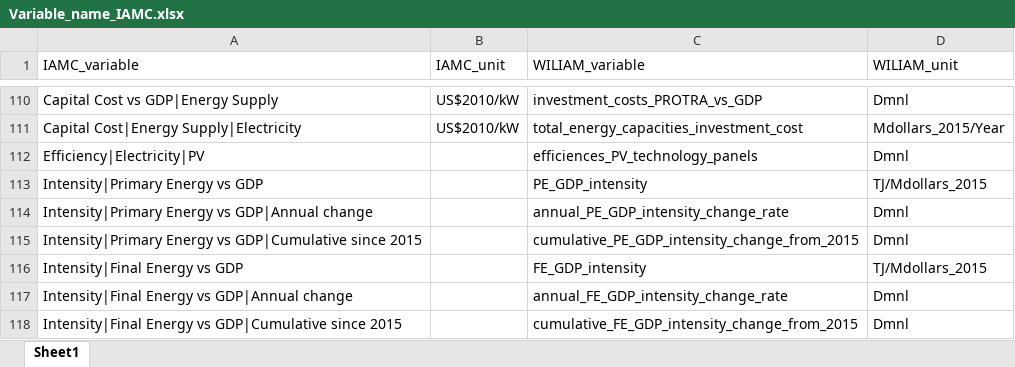
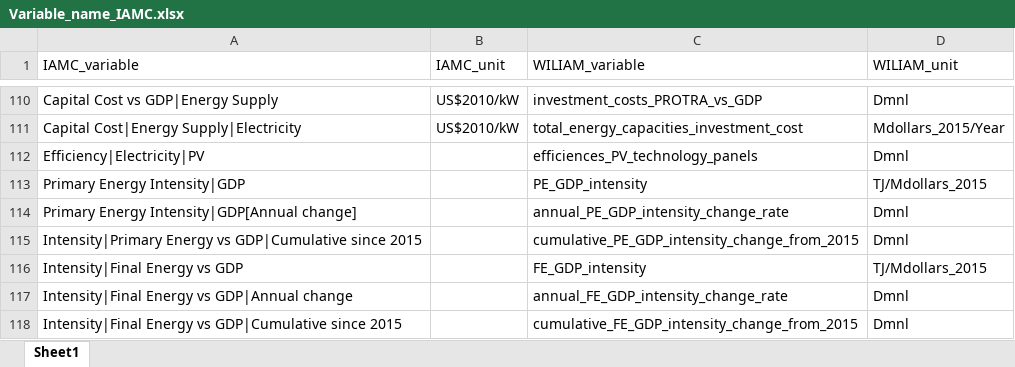
Before and after one commit to Tristan22400/IAMC_format, an Excel workbook: Conversion-Script/Variable_Reference/Variable_name_IAMC.xlsx, sheet Sheet1, drawn as a sheet; only a part is shown, gaps mark what is left out; values as stored, in another font and other column widths than the file's, no borders; the diff covers the shown part only; the diff names each change by its address in the sheet, - before the commit and + after, or states it on an @@ line.

Commit message:
change naming of variable for the first dictionnary

```diff
--- a/Conversion-Script/Variable_Reference/Variable_name_IAMC.xlsx (sheet Sheet1)
+++ b/Conversion-Script/Variable_Reference/Variable_name_IAMC.xlsx (sheet Sheet1)
-A113 (IAMC_variable): Intensity|Primary Energy vs GDP
+A113 (IAMC_variable): Primary Energy Intensity|GDP
-A114 (IAMC_variable): Intensity|Primary Energy vs GDP|Annual change
+A114 (IAMC_variable): Primary Energy Intensity|GDP[Annual change]
```
Also changed, not shown: 33 edited cells elsewhere in this sheet.
